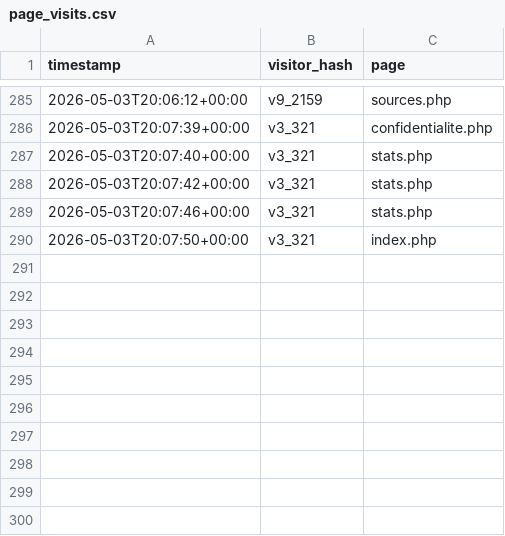
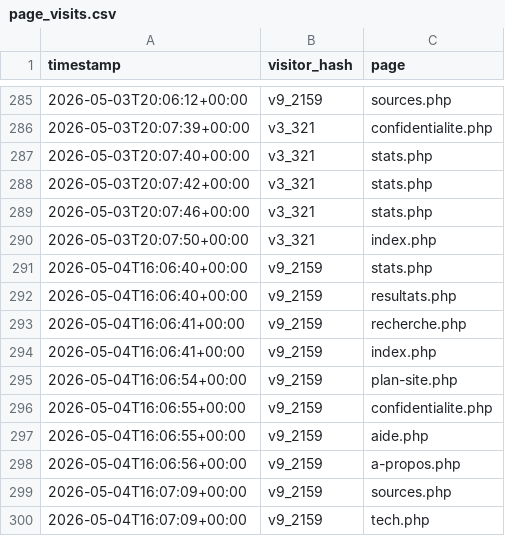
Before and after one commit to Rong-Rong11/Plein_Malin, a CSV file: storage/page_visits.csv, drawn as a sheet; only a part is shown, gaps mark what is left out; the diff names each change by its address in the sheet, - before the commit and + after, or states it on an @@ line.

```diff
--- a/storage/page_visits.csv
+++ b/storage/page_visits.csv
+row 291: 2026-05-04T16:06:40+00:00 | v9_2159 | stats.php
+row 292: 2026-05-04T16:06:40+00:00 | v9_2159 | resultats.php
+row 293: 2026-05-04T16:06:41+00:00 | v9_2159 | recherche.php
+row 294: 2026-05-04T16:06:41+00:00 | v9_2159 | index.php
+row 295: 2026-05-04T16:06:54+00:00 | v9_2159 | plan-site.php
+row 296: 2026-05-04T16:06:55+00:00 | v9_2159 | confidentialite.php
+row 297: 2026-05-04T16:06:55+00:00 | v9_2159 | aide.php
+row 298: 2026-05-04T16:06:56+00:00 | v9_2159 | a-propos.php
+row 299: 2026-05-04T16:07:09+00:00 | v9_2159 | sources.php
+row 300: 2026-05-04T16:07:09+00:00 | v9_2159 | tech.php
```
Also changed, not shown: 28 other files.
